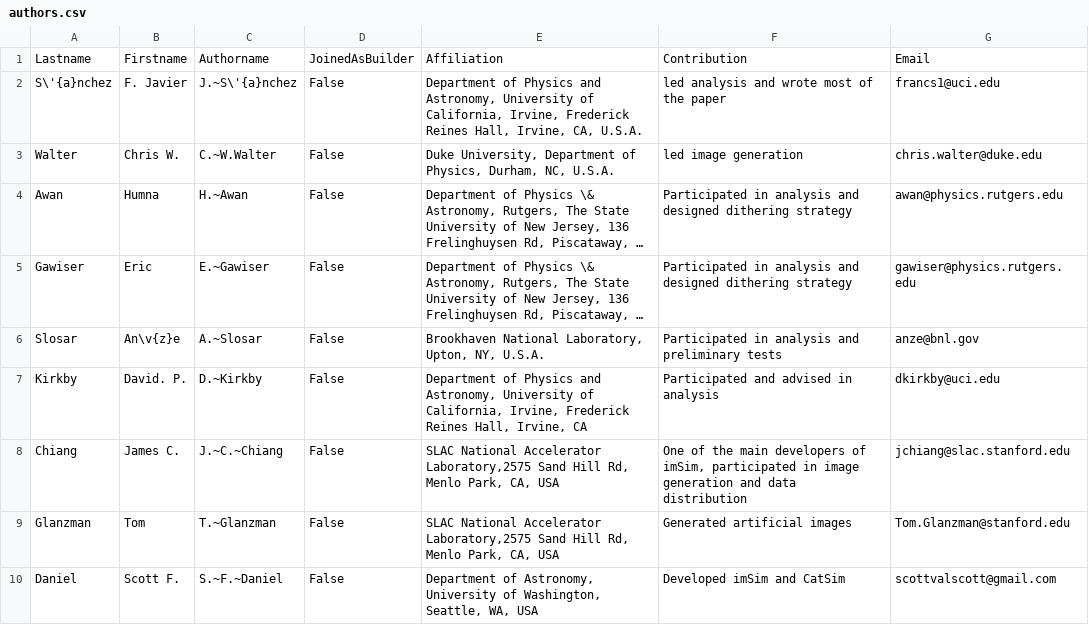
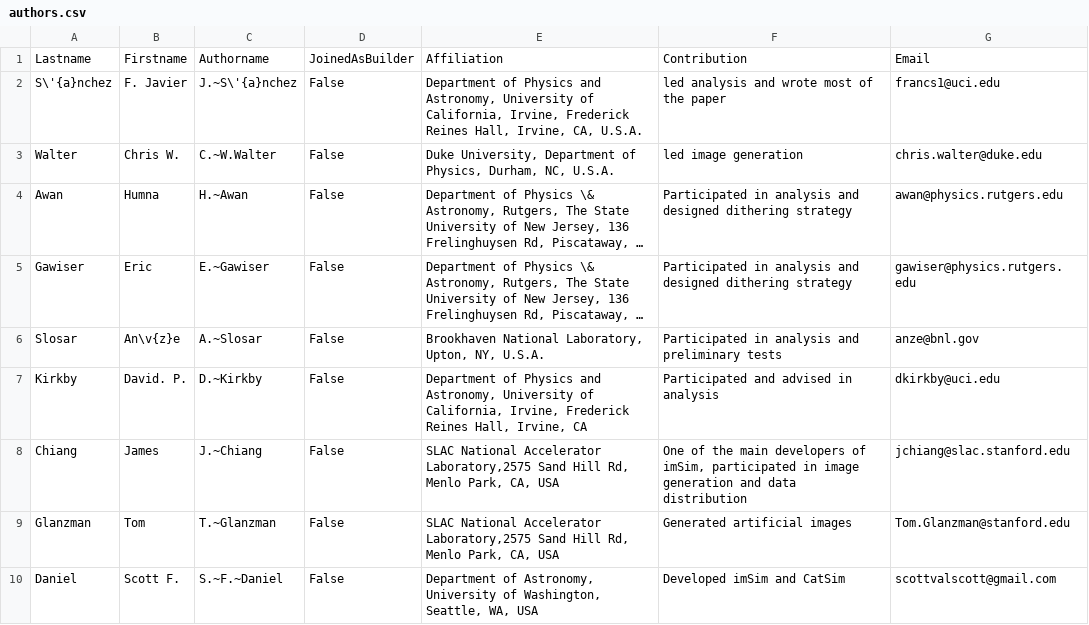
Before and after one commit to LSSTDESC/LSS_DC1_paper, a CSV file: authors.csv, drawn as a sheet; only a part is shown; long unchanged cells end in ….

Commit message:
remove middle initial for my name in author list

```diff
--- a/authors.csv
+++ b/authors.csv
@@ -7,3 +7,3 @@ Slosar, An\v{z}e, A.~Slosar,False,"Brookhaven National Laboratory, Upton, NY, U.
 Kirkby, David. P., D.~Kirkby,False,"Department of Physics and Astronomy, University of California, Irvine, Frederick Reines Hall, Irvine, CA","Participated and advised in analysis",dkirkby@uci.edu
-Chiang, James C., J.~C.~Chiang,False,"SLAC National Accelerator Laboratory,2575 Sand Hill Rd, Menlo Park, CA, USA","One of the main developers of imSim, participated in image generation and data distribution",jchiang@slac.stanford.edu
+Chiang, James, J.~Chiang,False,"SLAC National Accelerator Laboratory,2575 Sand Hill Rd, Menlo Park, CA, USA","One of the main developers of imSim, participated in image generation and data distribution",jchiang@slac.stanford.edu
 Glanzman, Tom, T.~Glanzman,False,"SLAC National Accelerator Laboratory,2575 Sand Hill Rd, Menlo Park, CA, USA","Generated artificial images",Tom.Glanzman@stanford.edu
```
Also changed, not shown: 1 other file.
